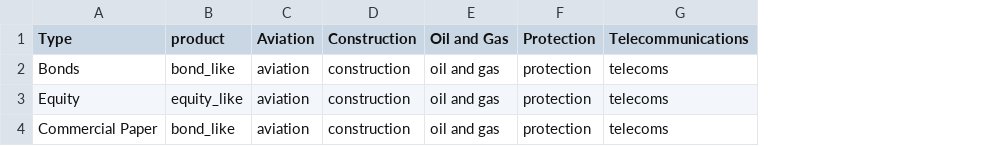
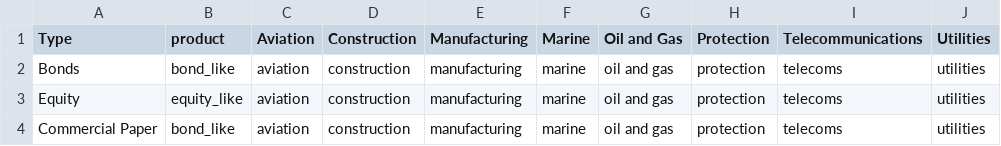
Before and after one commit to JohnAdders/climate_narrative, a CSV file: exposure/bank_exposures.csv, drawn as a sheet; the diff names each change by its address in the sheet, - before the commit and + after, or states it on an @@ line.

Commit message:
Exposure updates for added narratives

```diff
--- a/exposure/bank_exposures.csv
+++ b/exposure/bank_exposures.csv
+column E (Manufacturing), rows 2-4: all manufacturing
+column F (Marine), rows 2-4: all marine
+column J (Utilities), rows 2-4: all utilities
```
